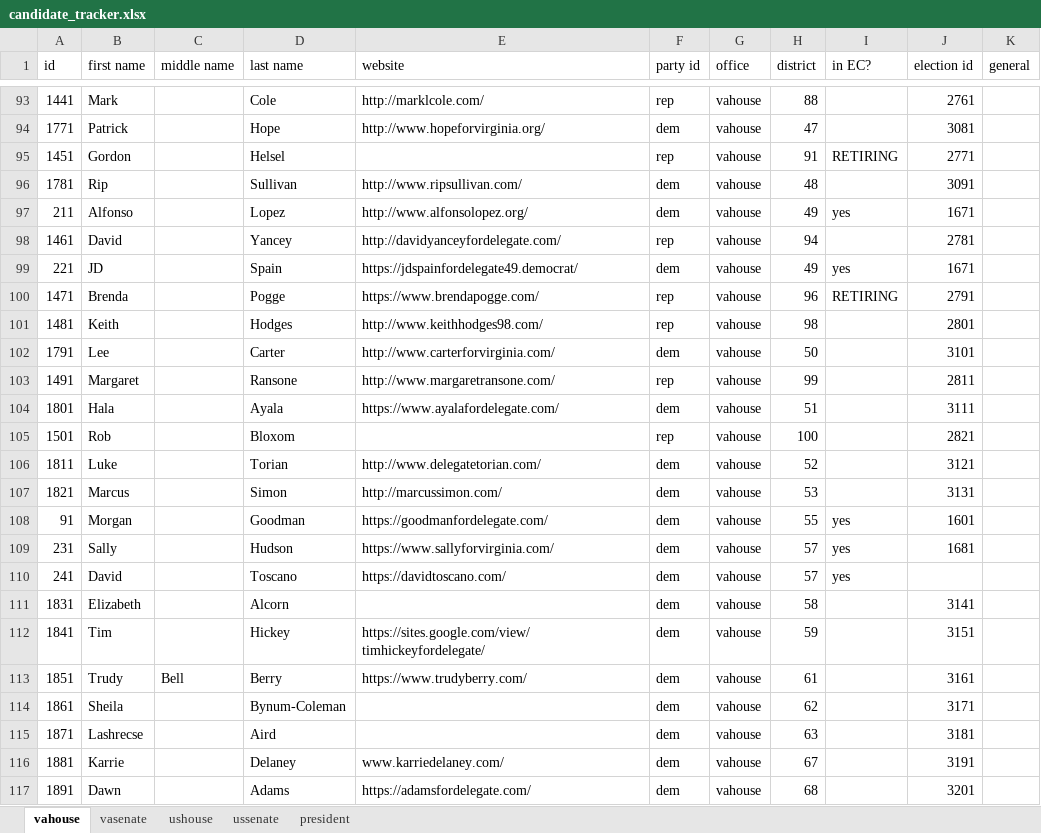
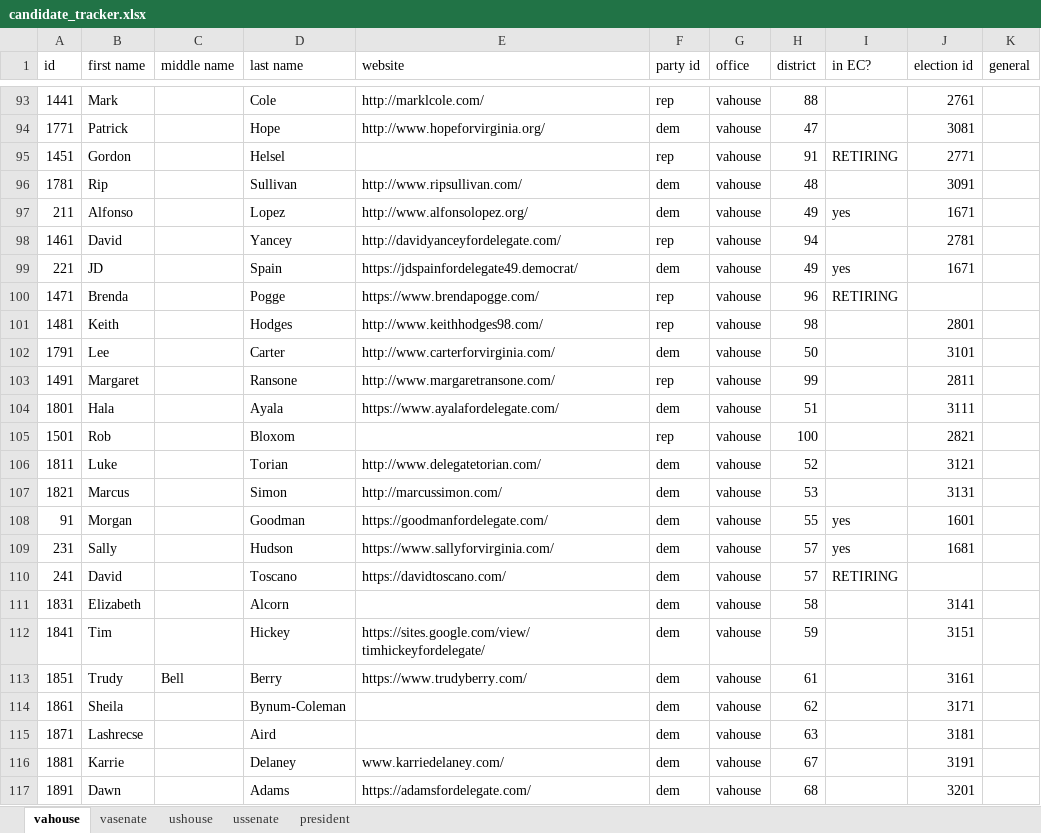
Before and after one commit to frashure/virginia-elections-api, an Excel workbook: db_resources/candidate_tracker.xlsx, sheet vahouse, drawn as a sheet; only a part is shown, gaps mark what is left out; values as stored, in another font and other column widths than the file's, no borders; charts and pictures not drawn; the diff names each change by its address in the sheet, - before the commit and + after, or states it on an @@ line.

Commit message:
Brenda Pogge retiring

```diff
--- a/db_resources/candidate_tracker.xlsx (sheet vahouse)
+++ b/db_resources/candidate_tracker.xlsx (sheet vahouse)
-J100 (election id): 2791
+J100 (election id): (empty)
-I110 (in EC?): yes
+I110 (in EC?): RETIRING
```
